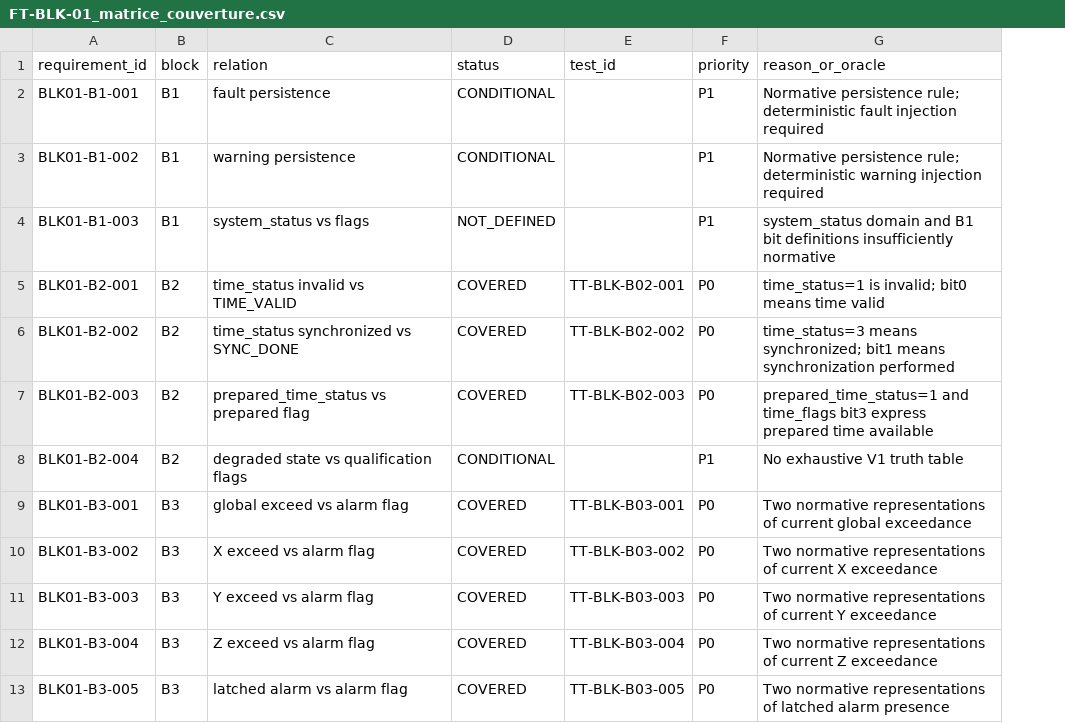
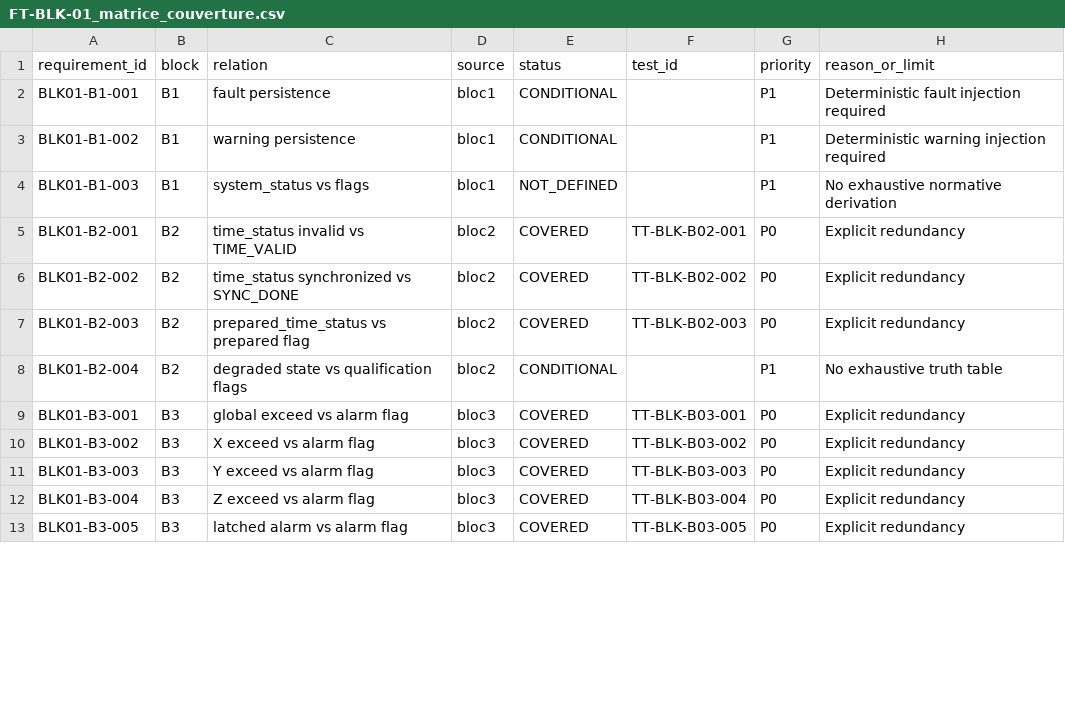
Before and after one commit to loloLR17/MSM_vibe, a CSV file: Modbus RTU/02_Validation/FT_BLK/FT-BLK-01_Etats_invariants/detaille/FT-BLK-01_matrice_couverture.csv, drawn as a sheet; only a part is shown; removed rows and columns are numbered as before the commit, all else as after; the diff names each change by its address in the sheet, - before the commit and + after, or states it on an @@ line.

```diff
--- a/Modbus RTU/02_Validation/FT_BLK/FT-BLK-01_Etats_invariants/detaille/FT-BLK-01_matrice_couverture.csv
+++ b/Modbus RTU/02_Validation/FT_BLK/FT-BLK-01_Etats_invariants/detaille/FT-BLK-01_matrice_couverture.csv
+column D (source), rows 2-13: bloc1 | bloc1 | bloc1 | bloc2 | bloc2 | bloc2 | bloc2 | bloc3 | bloc3 | bloc3 | bloc3 | bloc3
-column G (reason_or_oracle), rows 2-13: Normative persistence rule; deterministic fault injection required | Normative persistence rule; deterministic warning injection required | system_status domain and B1 bit definitions insufficiently normative | time_status=1 is invalid; bit0 means time valid | time_status=3 means synchronized; bit1 means synchronization performed | prepared_time_status=1 and time_flags bit3 express prepared time available | No exhaustive V1 truth table | Two normative representations of current global exceedance | Two normative representations of current X exceedance | Two normative representations of current Y exceedance | Two normative representations of current Z exceedance | Two normative representations of latched alarm presence
+column H (reason_or_limit), rows 2-13: Deterministic fault injection required | Deterministic warning injection required | No exhaustive normative derivation | Explicit redundancy | Explicit redundancy | Explicit redundancy | No exhaustive truth table | Explicit redundancy | Explicit redundancy | Explicit redundancy | Explicit redundancy | Explicit redundancy
```
Also changed, not shown: Modbus RTU/02_Validation/FT_BLK/FT-BLK-02_Temps_monotonie_derivations/detaille/FT-BLK-02_matrice_couverture.csv, Modbus RTU/02_Validation/FT_BLK/FT-BLK-03_Supervision_vibratoire/detaille/FT-BLK-03_matrice_couverture.csv, 12 other files.
